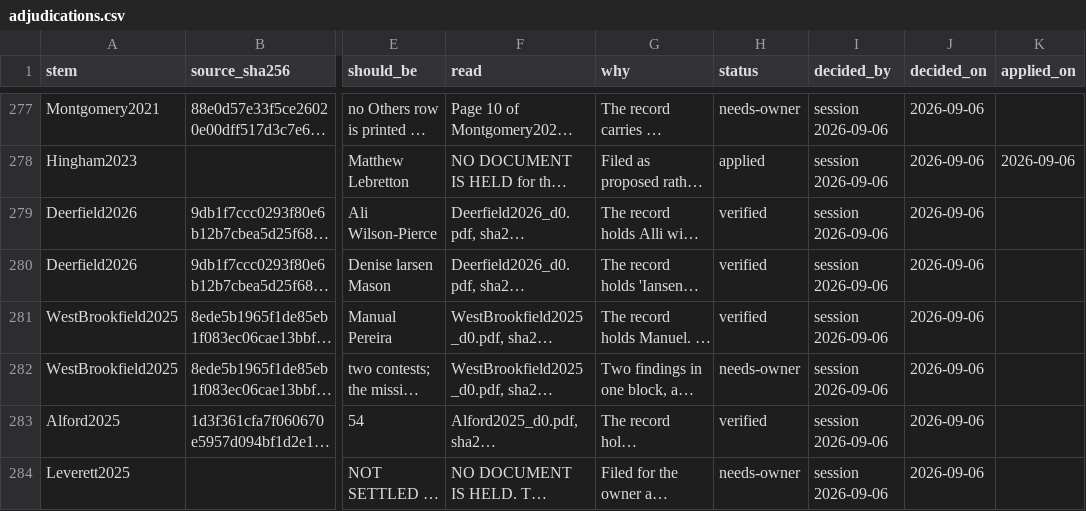
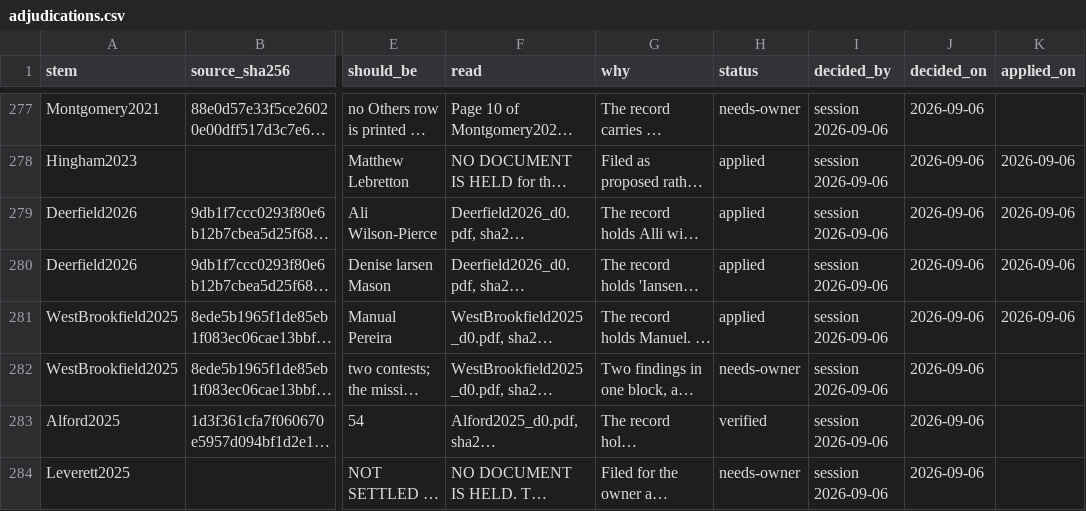
Before and after one commit to JamesNicholsWorley/muni-harvest, a CSV file: qa/reference/adjudications.csv, drawn as a sheet; only a part is shown, gaps mark what is left out; long unchanged cells end in …; the diff covers the shown part only; the diff names each change by its address in the sheet, - before the commit and + after, or states it on an @@ line.

```diff
--- a/qa/reference/adjudications.csv
+++ b/qa/reference/adjudications.csv
-H279:H281 (status): verified
+H279:H281 (status): applied
-K279:K281 (applied_on): (empty)
+K279:K281 (applied_on): 2026-09-06
```
Also changed, not shown: 10 edited cells elsewhere in this file.
